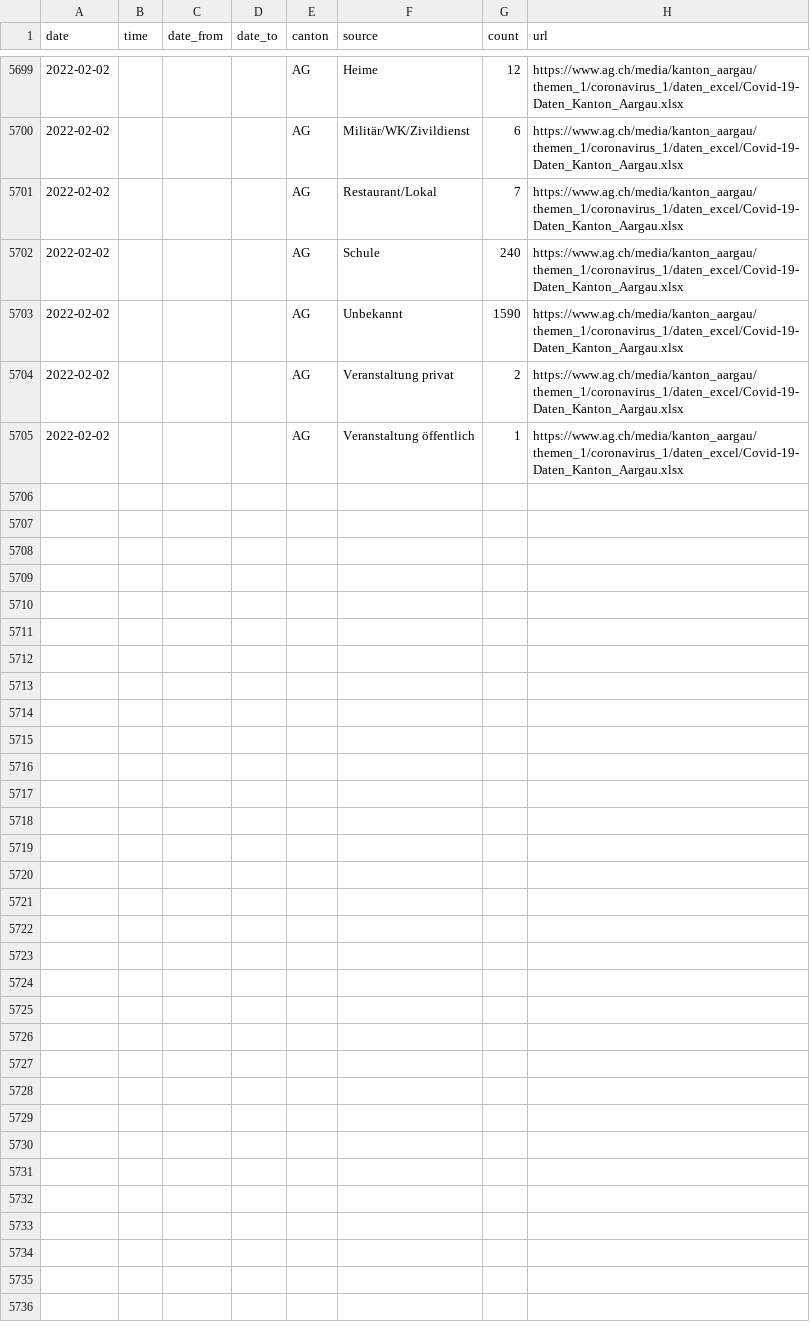
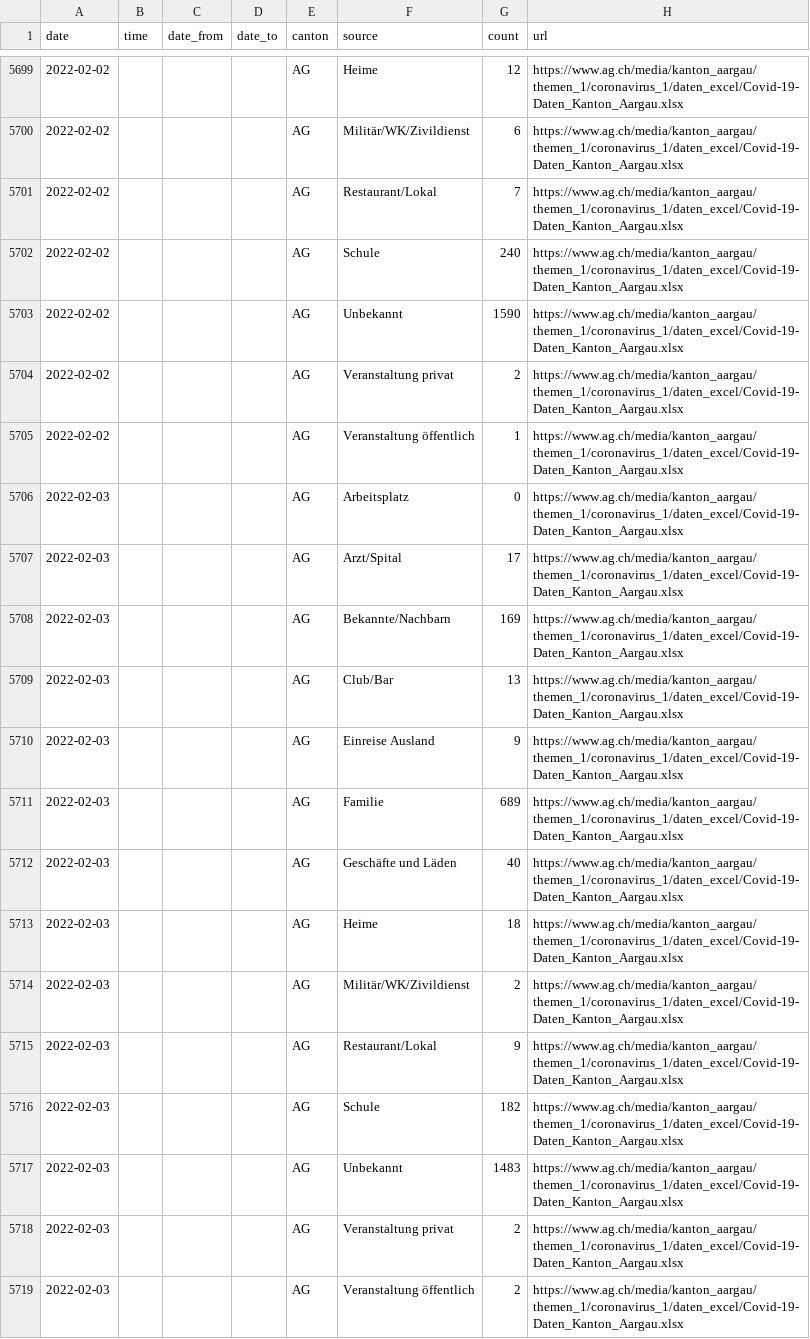
Before and after one commit to maekke/infection_source, a CSV file: infection_source_ag.csv, drawn as a sheet; only a part is shown, gaps mark what is left out; the diff names each change by its address in the sheet, - before the commit and + after, or states it on an @@ line.

Commit message:
Automatic update of infection source data

```diff
--- a/infection_source_ag.csv
+++ b/infection_source_ag.csv
+row 5706: 2022-02-03 |  |  |  | AG | Arbeitsplatz | 0 | https://www.ag.ch/media/kanton_aargau/themen_1/coronavirus_1/daten_excel/Covid-19-Daten_Kanton_Aargau.xlsx
+row 5707: 2022-02-03 |  |  |  | AG | Arzt/Spital | 17 | https://www.ag.ch/media/kanton_aargau/themen_1/coronavirus_1/daten_excel/Covid-19-Daten_Kanton_Aargau.xlsx
+row 5708: 2022-02-03 |  |  |  | AG | Bekannte/Nachbarn | 169 | https://www.ag.ch/media/kanton_aargau/themen_1/coronavirus_1/daten_excel/Covid-19-Daten_Kanton_Aargau.xlsx
+row 5709: 2022-02-03 |  |  |  | AG | Club/Bar | 13 | https://www.ag.ch/media/kanton_aargau/themen_1/coronavirus_1/daten_excel/Covid-19-Daten_Kanton_Aargau.xlsx
+row 5710: 2022-02-03 |  |  |  | AG | Einreise Ausland | 9 | https://www.ag.ch/media/kanton_aargau/themen_1/coronavirus_1/daten_excel/Covid-19-Daten_Kanton_Aargau.xlsx
+row 5711: 2022-02-03 |  |  |  | AG | Familie | 689 | https://www.ag.ch/media/kanton_aargau/themen_1/coronavirus_1/daten_excel/Covid-19-Daten_Kanton_Aargau.xlsx
+row 5712: 2022-02-03 |  |  |  | AG | Geschäfte und Läden | 40 | https://www.ag.ch/media/kanton_aargau/themen_1/coronavirus_1/daten_excel/Covid-19-Daten_Kanton_Aargau.xlsx
+row 5713: 2022-02-03 |  |  |  | AG | Heime | 18 | https://www.ag.ch/media/kanton_aargau/themen_1/coronavirus_1/daten_excel/Covid-19-Daten_Kanton_Aargau.xlsx
+row 5714: 2022-02-03 |  |  |  | AG | Militär/WK/Zivildienst | 2 | https://www.ag.ch/media/kanton_aargau/themen_1/coronavirus_1/daten_excel/Covid-19-Daten_Kanton_Aargau.xlsx
+row 5715: 2022-02-03 |  |  |  | AG | Restaurant/Lokal | 9 | https://www.ag.ch/media/kanton_aargau/themen_1/coronavirus_1/daten_excel/Covid-19-Daten_Kanton_Aargau.xlsx
+row 5716: 2022-02-03 |  |  |  | AG | Schule | 182 | https://www.ag.ch/media/kanton_aargau/themen_1/coronavirus_1/daten_excel/Covid-19-Daten_Kanton_Aargau.xlsx
+row 5717: 2022-02-03 |  |  |  | AG | Unbekannt | 1483 | https://www.ag.ch/media/kanton_aargau/themen_1/coronavirus_1/daten_excel/Covid-19-Daten_Kanton_Aargau.xlsx
+row 5718: 2022-02-03 |  |  |  | AG | Veranstaltung privat | 2 | https://www.ag.ch/media/kanton_aargau/themen_1/coronavirus_1/daten_excel/Covid-19-Daten_Kanton_Aargau.xlsx
+row 5719: 2022-02-03 |  |  |  | AG | Veranstaltung öffentlich | 2 | https://www.ag.ch/media/kanton_aargau/themen_1/coronavirus_1/daten_excel/Covid-19-Daten_Kanton_Aargau.xlsx
```
